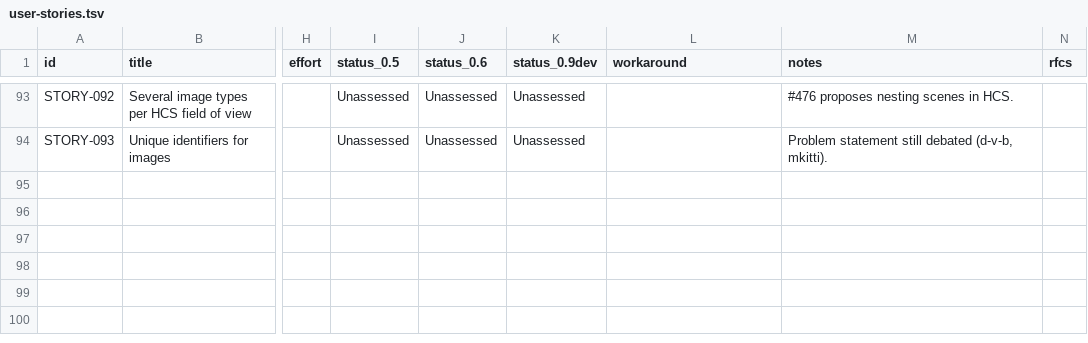
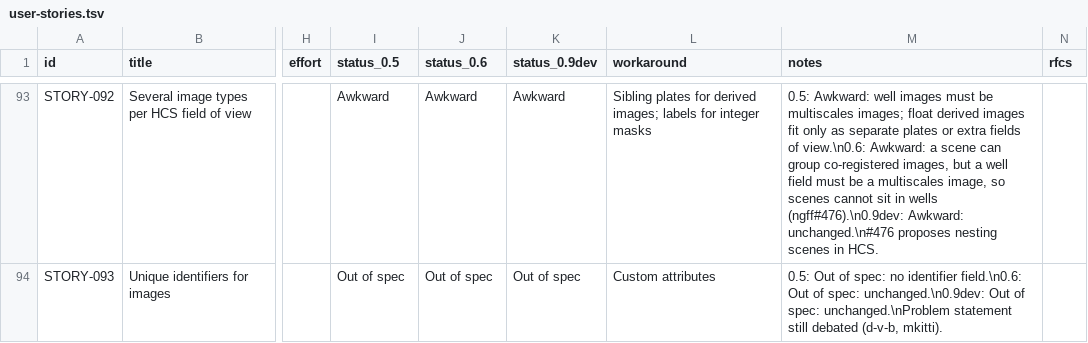
Before and after one commit to German-BioImaging/ome-zarr-stories, a TSV file: user-stories.tsv, drawn as a sheet; only a part is shown, gaps mark what is left out; the diff covers the shown part only; the diff names each change by its address in the sheet, - before the commit and + after, or states it on an @@ line.

```diff
--- a/user-stories.tsv
+++ b/user-stories.tsv
-I93 (status_0.5): Unassessed
+I93 (status_0.5): Awkward
-J93 (status_0.6): Unassessed
+J93 (status_0.6): Awkward
-K93 (status_0.9dev): Unassessed
+K93 (status_0.9dev): Awkward
-L93 (workaround): (empty)
+L93 (workaround): Sibling plates for derived images; labels for integer masks
-M93 (notes): #476 proposes nesting…
+M93 (notes): 0.5: Awkward: well images must be multiscales images; float derived images fit only as separate plates or extra fields of view.\n0.6: Awkward: a scene can group co-registered images, but a well field must be a multiscales image, so scenes cannot sit in wells (ngff#476).\n0.9dev: Awkward: unchanged.\n#476 proposes nesting…
-I94 (status_0.5): Unassessed
+I94 (status_0.5): Out of spec
-J94 (status_0.6): Unassessed
+J94 (status_0.6): Out of spec
-K94 (status_0.9dev): Unassessed
+K94 (status_0.9dev): Out of spec
-L94 (workaround): (empty)
+L94 (workaround): Custom attributes
-M94 (notes): Problem statement still…
+M94 (notes): 0.5: Out of spec: no identifier field.\n0.6: Out of spec: unchanged.\n0.9dev: Out of spec: unchanged.\nProblem statement still…
```
Also changed, not shown: 78 edited cells elsewhere in this file.
